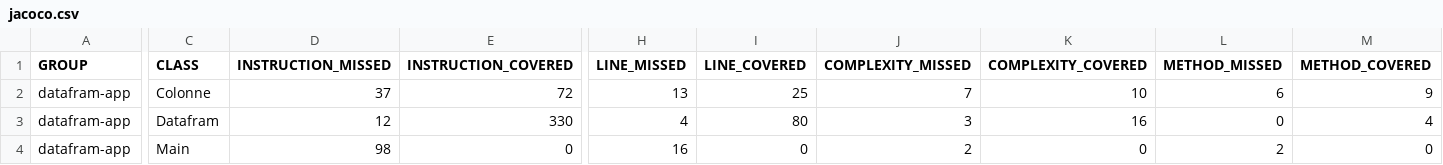
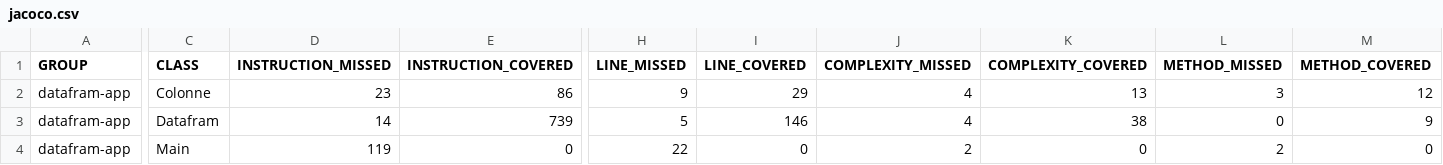
Before and after one commit to comtoist/M1-Devops, a CSV file: target/site/jacoco/jacoco.csv, drawn as a sheet; only a part is shown, gaps mark what is left out; the diff covers the shown part only; the diff names each change by its address in the sheet, - before the commit and + after, or states it on an @@ line.

```diff
--- a/target/site/jacoco/jacoco.csv
+++ b/target/site/jacoco/jacoco.csv
-D2 (INSTRUCTION_MISSED): 37
+D2 (INSTRUCTION_MISSED): 23
-E2 (INSTRUCTION_COVERED): 72
+E2 (INSTRUCTION_COVERED): 86
-H2 (LINE_MISSED): 13
+H2 (LINE_MISSED): 9
-I2 (LINE_COVERED): 25
+I2 (LINE_COVERED): 29
-J2 (COMPLEXITY_MISSED): 7
+J2 (COMPLEXITY_MISSED): 4
-K2 (COMPLEXITY_COVERED): 10
+K2 (COMPLEXITY_COVERED): 13
-L2 (METHOD_MISSED): 6
+L2 (METHOD_MISSED): 3
-M2 (METHOD_COVERED): 9
+M2 (METHOD_COVERED): 12
-D3 (INSTRUCTION_MISSED): 12
+D3 (INSTRUCTION_MISSED): 14
-E3 (INSTRUCTION_COVERED): 330
+E3 (INSTRUCTION_COVERED): 739
-H3 (LINE_MISSED): 4
+H3 (LINE_MISSED): 5
-I3 (LINE_COVERED): 80
+I3 (LINE_COVERED): 146
-J3 (COMPLEXITY_MISSED): 3
+J3 (COMPLEXITY_MISSED): 4
-K3 (COMPLEXITY_COVERED): 16
+K3 (COMPLEXITY_COVERED): 38
-M3 (METHOD_COVERED): 4
+M3 (METHOD_COVERED): 9
-D4 (INSTRUCTION_MISSED): 98
+D4 (INSTRUCTION_MISSED): 119
-H4 (LINE_MISSED): 16
+H4 (LINE_MISSED): 22
```
Also changed, not shown: 2 edited cells elsewhere in this file, 24 other files.
